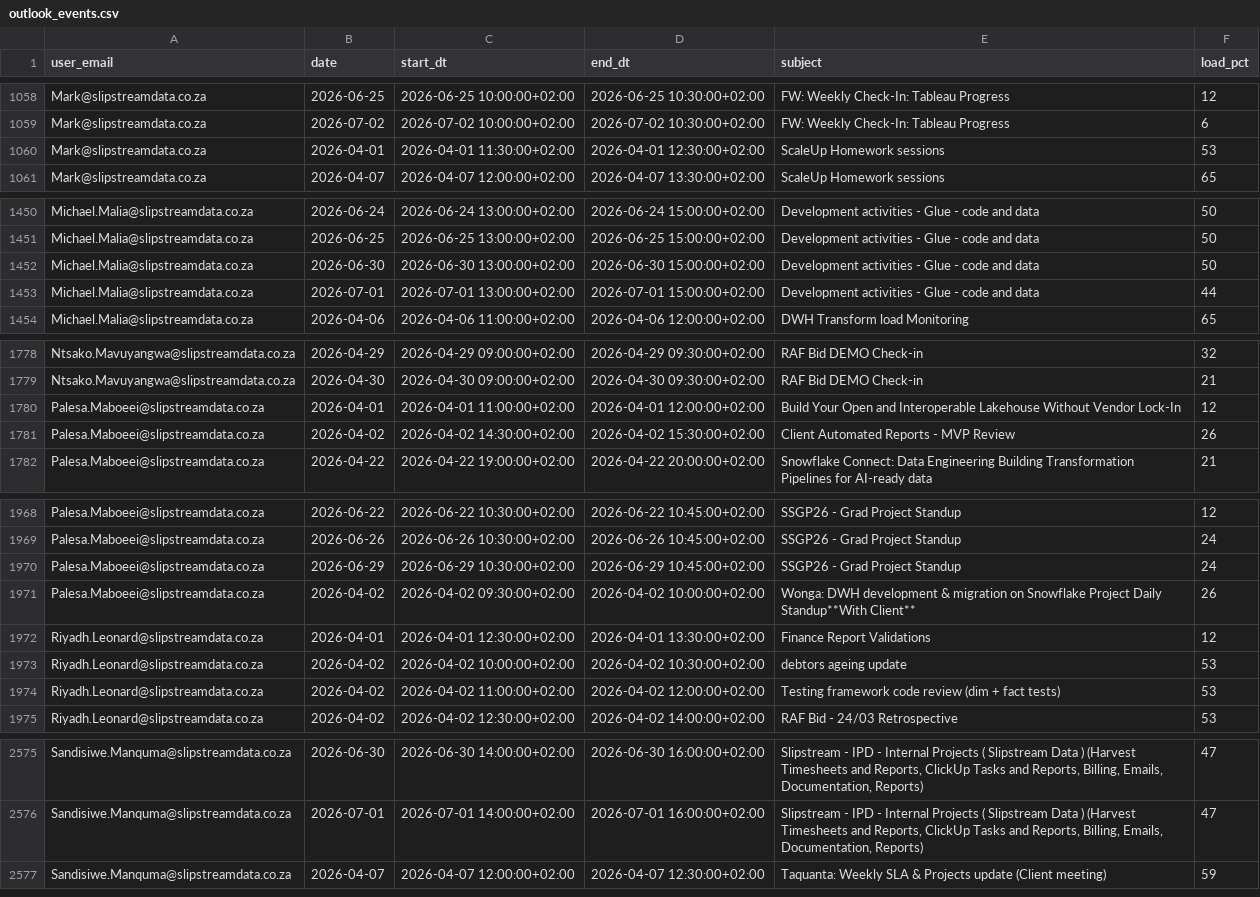
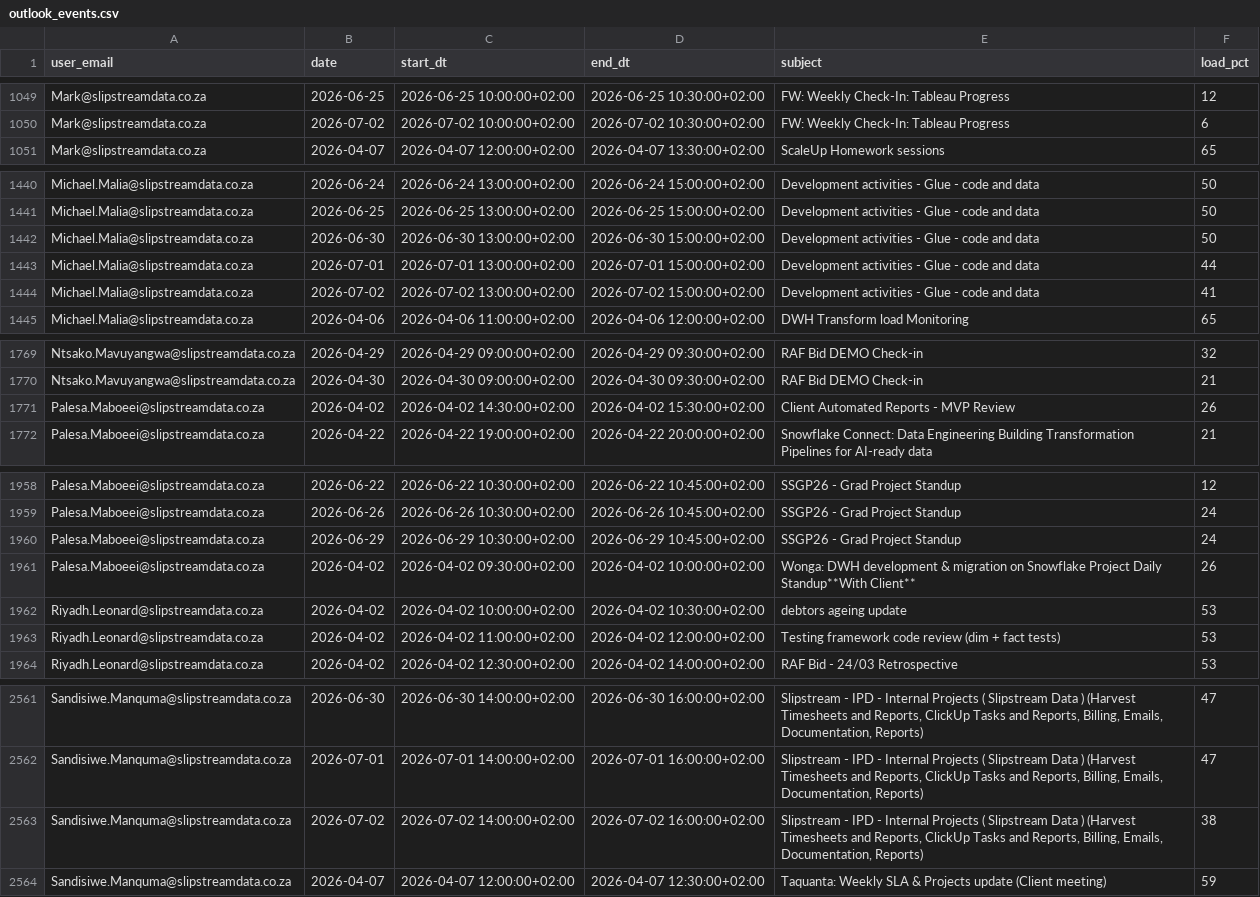
Before and after one commit to ThandoCalana/resource_scheduling, a CSV file: Schedule/outlook_events.csv, drawn as a sheet; only a part is shown, gaps mark what is left out; the diff covers the shown part only.

Commit message:
Added new Outlook data at 2026-04-06 12:48:27

```diff
--- a/Schedule/outlook_events.csv
+++ b/Schedule/outlook_events.csv
@@ -1059,3 +1050,2 @@ Mark@slipstreamdata.co.za,2026-06-25,2026-06-25 10:00:00+02:00,2026-06-25 10:30:
 Mark@slipstreamdata.co.za,2026-07-02,2026-07-02 10:00:00+02:00,2026-07-02 10:30:00+02:00,FW: Weekly Check-In: Tableau Progress,6
-Mark@slipstreamdata.co.za,2026-04-01,2026-04-01 11:30:00+02:00,2026-04-01 12:30:00+02:00,ScaleUp Homework sessions ,53
 Mark@slipstreamdata.co.za,2026-04-07,2026-04-07 12:00:00+02:00,2026-04-07 13:30:00+02:00,ScaleUp Homework sessions ,65
@@ -1453,2 +1443,3 @@ Michael.Malia@slipstreamdata.co.za,2026-06-30,2026-06-30 13:00:00+02:00,2026-06-
 Michael.Malia@slipstreamdata.co.za,2026-07-01,2026-07-01 13:00:00+02:00,2026-07-01 15:00:00+02:00,Development activities - Glue - code and data,44
+Michael.Malia@slipstreamdata.co.za,2026-07-02,2026-07-02 13:00:00+02:00,2026-07-02 15:00:00+02:00,Development activities - Glue - code and data,41
 Michael.Malia@slipstreamdata.co.za,2026-04-06,2026-04-06 11:00:00+02:00,2026-04-06 12:00:00+02:00,DWH Transform load Monitoring  ,65
@@ -1779,3 +1770,2 @@ Ntsako.Mavuyangwa@slipstreamdata.co.za,2026-04-29,2026-04-29 09:00:00+02:00,2026
 Ntsako.Mavuyangwa@slipstreamdata.co.za,2026-04-30,2026-04-30 09:00:00+02:00,2026-04-30 09:30:00+02:00,RAF Bid DEMO Check-in,21
-Palesa.Maboeei@slipstreamdata.co.za,2026-04-01,2026-04-01 11:00:00+02:00,2026-04-01 12:00:00+02:00,Build Your Open and Interoperable Lakehouse Without Vendor Lock-In,12
 Palesa.Maboeei@slipstreamdata.co.za,2026-04-02,2026-04-02 14:30:00+02:00,2026-04-02 15:30:00+02:00,Client Automated Reports - MVP Review,26
@@ -1971,3 +1961,2 @@ Palesa.Maboeei@slipstreamdata.co.za,2026-06-29,2026-06-29 10:30:00+02:00,2026-06
 Palesa.Maboeei@slipstreamdata.co.za,2026-04-02,2026-04-02 09:30:00+02:00,2026-04-02 10:00:00+02:00,Wonga: DWH development & migration on Snowflake Project Daily Standup**With Client**,26
-Riyadh.Leonard@slipstreamdata.co.za,2026-04-01,2026-04-01 12:30:00+02:00,2026-04-01 13:30:00+02:00,Finance Report Validations,12
 Riyadh.Leonard@slipstreamdata.co.za,2026-04-02,2026-04-02 10:00:00+02:00,2026-04-02 10:30:00+02:00,debtors ageing update,53
@@ -2576,2 +2562,3 @@ Sandisiwe.Manquma@slipstreamdata.co.za,2026-06-30,2026-06-30 14:00:00+02:00,2026
 Sandisiwe.Manquma@slipstreamdata.co.za,2026-07-01,2026-07-01 14:00:00+02:00,2026-07-01 16:00:00+02:00,"Slipstream - IPD - Internal Projects  ( Slipstream Data ) (Harvest Timesheets and Reports, ClickUp Tasks and Reports, Billing, Emails, Documentation, Reports)",47
+Sandisiwe.Manquma@slipstreamdata.co.za,2026-07-02,2026-07-02 14:00:00+02:00,2026-07-02 16:00:00+02:00,"Slipstream - IPD - Internal Projects  ( Slipstream Data ) (Harvest Timesheets and Reports, ClickUp Tasks and Reports, Billing, Emails, Documentation, Reports)",38
 Sandisiwe.Manquma@slipstreamdata.co.za,2026-04-07,2026-04-07 12:00:00+02:00,2026-04-07 12:30:00+02:00,Taquanta: Weekly SLA & Projects update (Client meeting),59
```
Also changed, not shown: 4 added rows, 19 removed rows and 16 edited cells elsewhere in this file.
